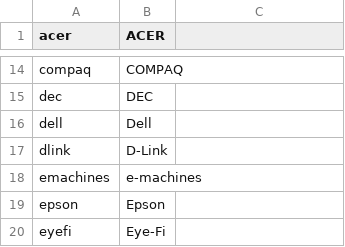
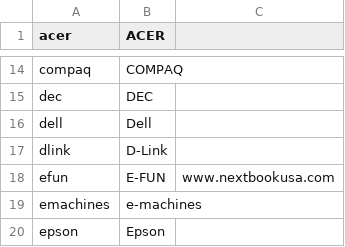
Before and after one commit to ciax/cfg.pub, a TSV file: db/db-mfr-pub.tsv, drawn as a sheet; only a part is shown, gaps mark what is left out; the shorter side is filled out with more unchanged rows; the diff names each change by its address in the sheet, - before the commit and + after, or states it on an @@ line.

```diff
--- a/db/db-mfr-pub.tsv
+++ b/db/db-mfr-pub.tsv
+row 18: efun | E-FUN | www.nextbookusa.com
```
Also changed, not shown: db/db-model-pub.tsv.
